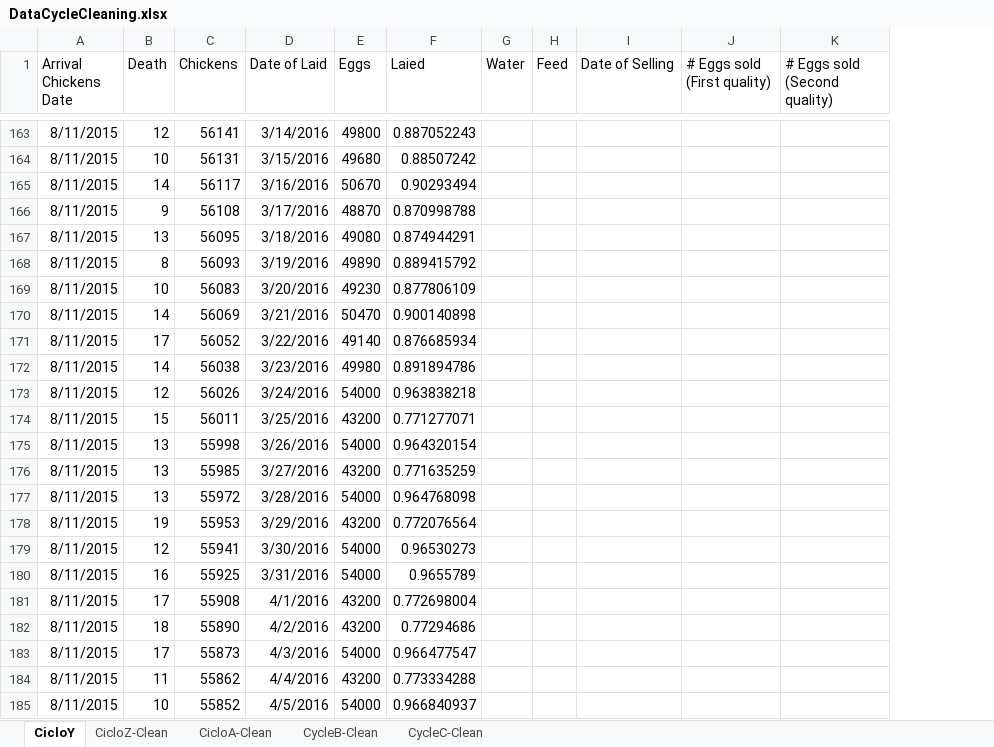
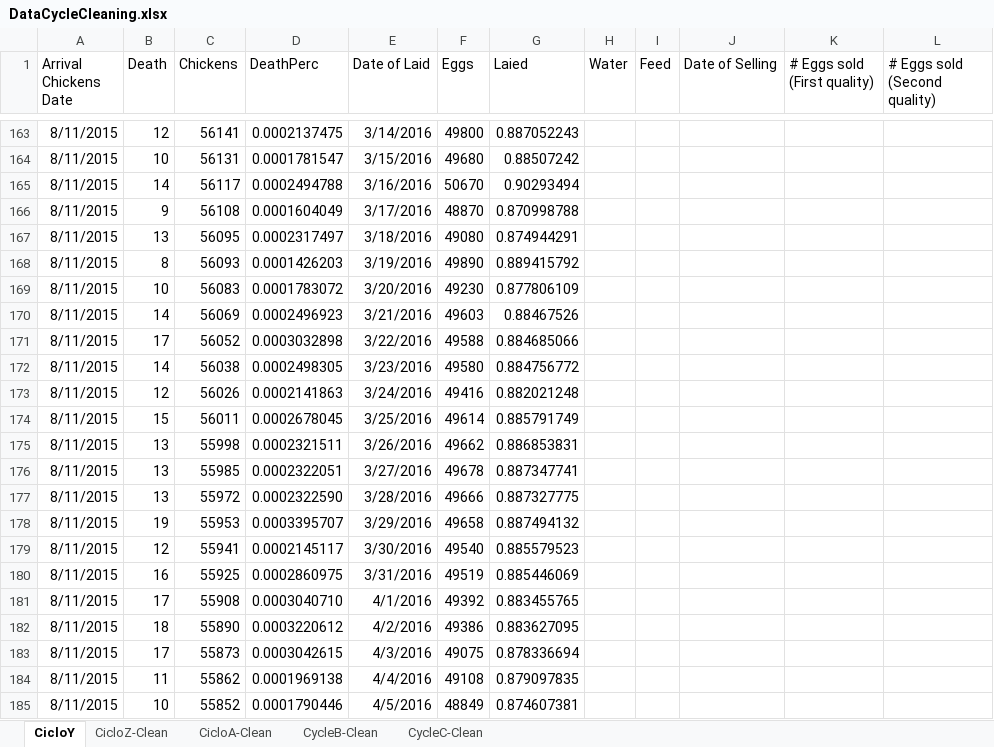
Before and after one commit to CanaliDavide/DASA--Project, an Excel workbook: Data/Chickens data/DataCycleCleaning.xlsx, sheet CicloY, drawn as a sheet; only a part is shown, gaps mark what is left out; values as stored, in another font and other column widths than the file's, no borders; table styles not drawn; addresses are those after the commit; the diff covers the shown part only; the diff names each change by its address in the sheet, - before the commit and + after, or states it on an @@ line.

Commit message:
Add new dataset to chickens data updated today, add new attribute % death, adjust cycle Y, refactor methods in Uitlity.py

```diff
--- a/Data/Chickens data/DataCycleCleaning.xlsx (sheet CicloY)
+++ b/Data/Chickens data/DataCycleCleaning.xlsx (sheet CicloY)
+column D (DeathPerc), rows 163-185: 0.0002137475 | 0.0001781547 | 0.0002494788 | 0.0001604049 | 0.0002317497 | 0.0001426203 | 0.0001783072 | 0.0002496923 | 0.0003032898 | 0.0002498305 | 0.0002141863 | 0.0002678045 | 0.0002321511 | 0.0002322051 | 0.0002322590 | 0.0003395707 | 0.0002145117 | 0.0002860975 | 0.0003040710 | 0.0003220612 | 0.0003042615 | 0.0001969138 | 0.0001790446
-F170 (Eggs): 50470
+F170 (Eggs): 49603
-G170 (Laied): 0.900140898
+G170 (Laied): 0.88467526
-F171 (Eggs): 49140
+F171 (Eggs): 49588
-G171 (Laied): 0.876685934
+G171 (Laied): 0.884685066
-F172 (Eggs): 49980
+F172 (Eggs): 49580
-G172 (Laied): 0.891894786
+G172 (Laied): 0.884756772
-F173 (Eggs): 54000
+F173 (Eggs): 49416
-G173 (Laied): 0.963838218
+G173 (Laied): 0.882021248
-F174 (Eggs): 43200
+F174 (Eggs): 49614
-G174 (Laied): 0.771277071
+G174 (Laied): 0.885791749
-F175 (Eggs): 54000
+F175 (Eggs): 49662
-G175 (Laied): 0.964320154
+G175 (Laied): 0.886853831
-F176 (Eggs): 43200
+F176 (Eggs): 49678
-G176 (Laied): 0.771635259
+G176 (Laied): 0.887347741
-F177 (Eggs): 54000
+F177 (Eggs): 49666
-G177 (Laied): 0.964768098
+G177 (Laied): 0.887327775
-F178 (Eggs): 43200
+F178 (Eggs): 49658
-G178 (Laied): 0.772076564
+G178 (Laied): 0.887494132
-F179 (Eggs): 54000
+F179 (Eggs): 49540
-G179 (Laied): 0.96530273
+G179 (Laied): 0.885579523
-F180 (Eggs): 54000
+F180 (Eggs): 49519
-G180 (Laied): 0.9655789
+G180 (Laied): 0.885446069
-F181 (Eggs): 43200
+F181 (Eggs): 49392
-G181 (Laied): 0.772698004
+G181 (Laied): 0.883455765
-F182 (Eggs): 43200
+F182 (Eggs): 49386
-G182 (Laied): 0.77294686
+G182 (Laied): 0.883627095
-F183 (Eggs): 54000
+F183 (Eggs): 49075
-G183 (Laied): 0.966477547
+G183 (Laied): 0.878336694
-F184 (Eggs): 43200
+F184 (Eggs): 49108
-G184 (Laied): 0.773334288
+G184 (Laied): 0.879097835
-F185 (Eggs): 54000
+F185 (Eggs): 48849
-G185 (Laied): 0.966840937
+G185 (Laied): 0.874607381
```
Also changed, not shown: 350 edited cells elsewhere in this sheet, sheet CicloA-Clean, sheet CycleC-Clean, sheet CicloZ-Clean, sheet CycleB-Clean, 10 other files.
